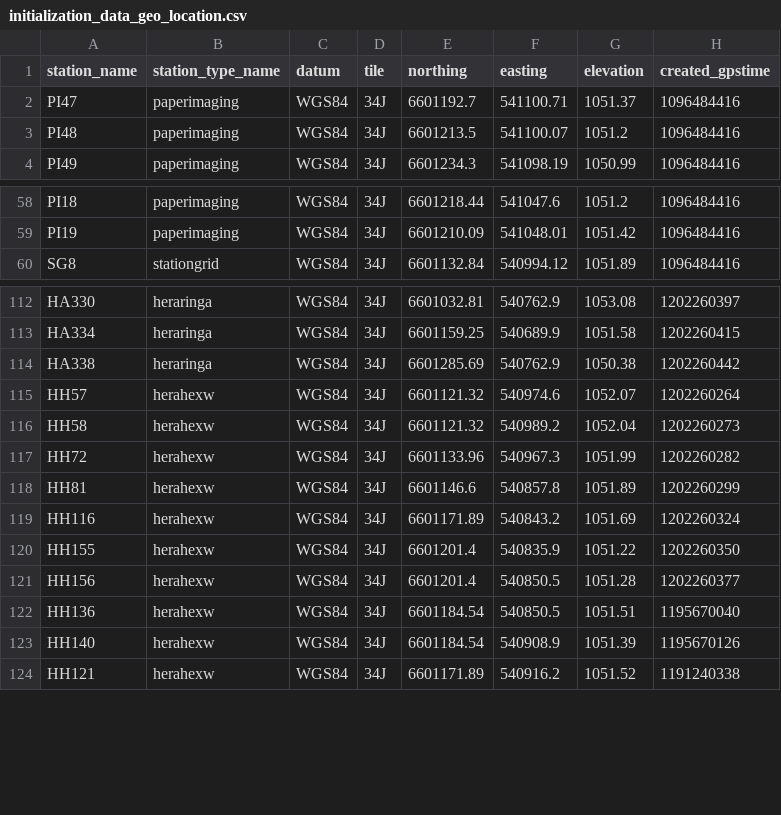
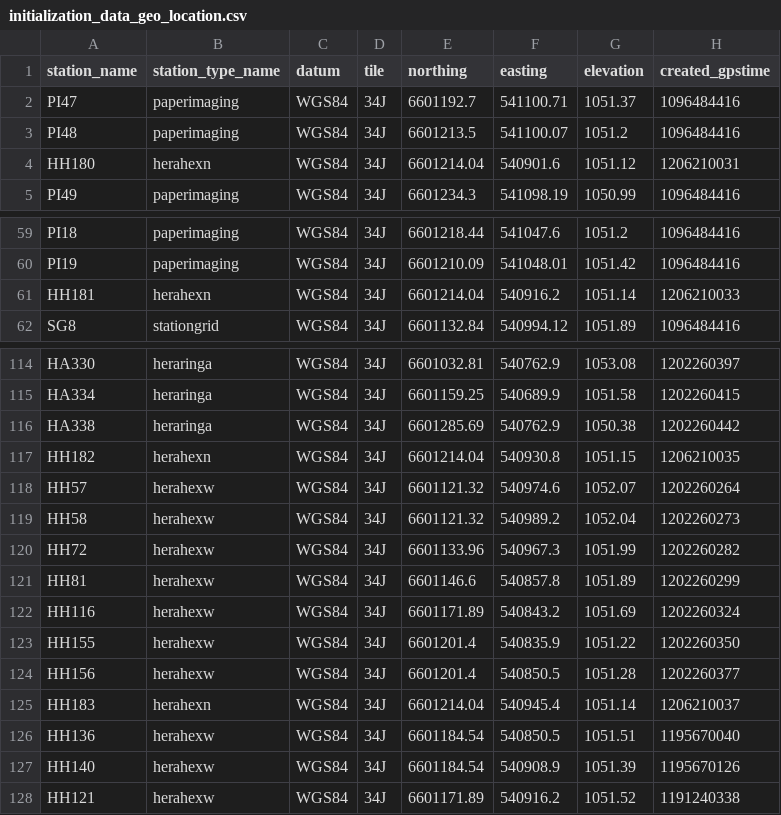
Before and after one commit to HERA-Team/hera_cm_db_updates, a CSV file: initialization_data_geo_location.csv, drawn as a sheet; only a part is shown, gaps mark what is left out.

```diff
--- a/initialization_data_geo_location.csv
+++ b/initialization_data_geo_location.csv
@@ -3,2 +3,3 @@ PI47,paperimaging,WGS84,34J,6601192.7,541100.71,1051.37,1096484416
 PI48,paperimaging,WGS84,34J,6601213.5,541100.07,1051.2,1096484416
+HH180,herahexn,WGS84,34J,6601214.04,540901.6,1051.12,1206210031
 PI49,paperimaging,WGS84,34J,6601234.3,541098.19,1050.99,1096484416
@@ -59,2 +60,3 @@ PI18,paperimaging,WGS84,34J,6601218.44,541047.6,1051.2,1096484416
 PI19,paperimaging,WGS84,34J,6601210.09,541048.01,1051.42,1096484416
+HH181,herahexn,WGS84,34J,6601214.04,540916.2,1051.14,1206210033
 SG8,stationgrid,WGS84,34J,6601132.84,540994.12,1051.89,1096484416
@@ -114,2 +116,3 @@ HA334,heraringa,WGS84,34J,6601159.25,540689.9,1051.58,1202260415
 HA338,heraringa,WGS84,34J,6601285.69,540762.9,1050.38,1202260442
+HH182,herahexn,WGS84,34J,6601214.04,540930.8,1051.15,1206210035
 HH57,herahexw,WGS84,34J,6601121.32,540974.6,1052.07,1202260264
@@ -121,2 +124,3 @@ HH155,herahexw,WGS84,34J,6601201.4,540835.9,1051.22,1202260350
 HH156,herahexw,WGS84,34J,6601201.4,540850.5,1051.28,1202260377
+HH183,herahexn,WGS84,34J,6601214.04,540945.4,1051.14,1206210037
 HH136,herahexw,WGS84,34J,6601184.54,540850.5,1051.51,1195670040
```
Also changed, not shown: initialization_data_connections.csv, initialization_data_parts.csv.
